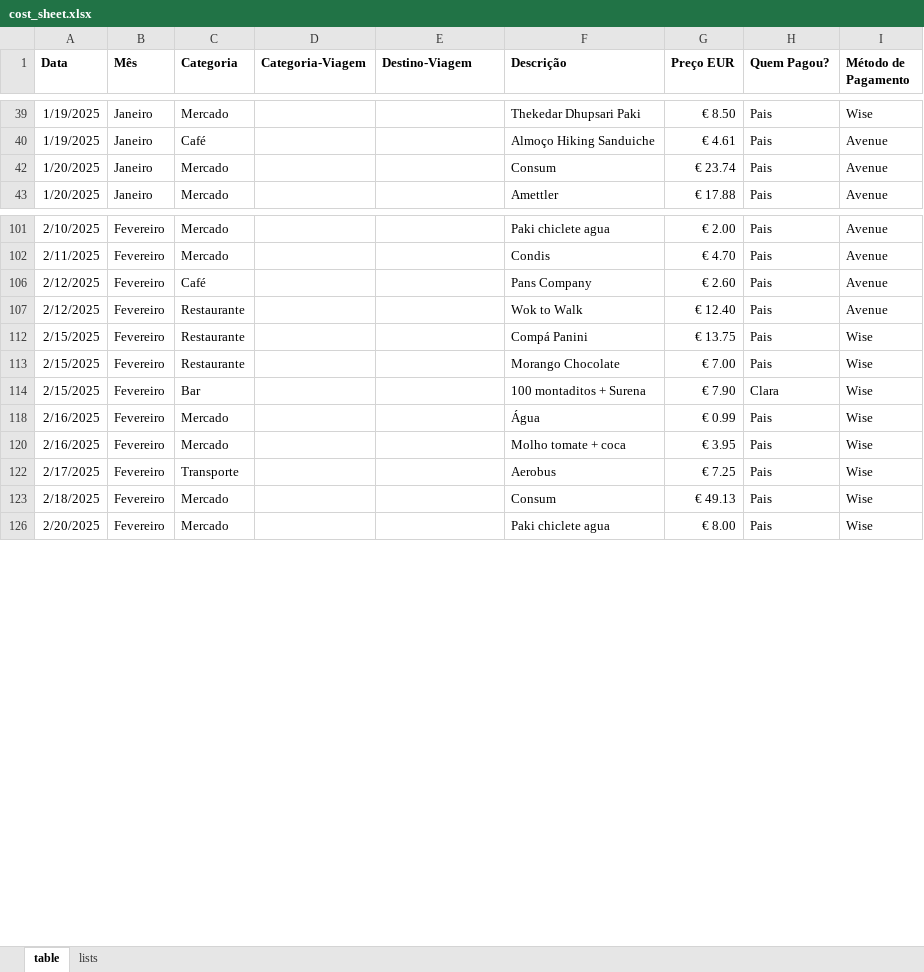
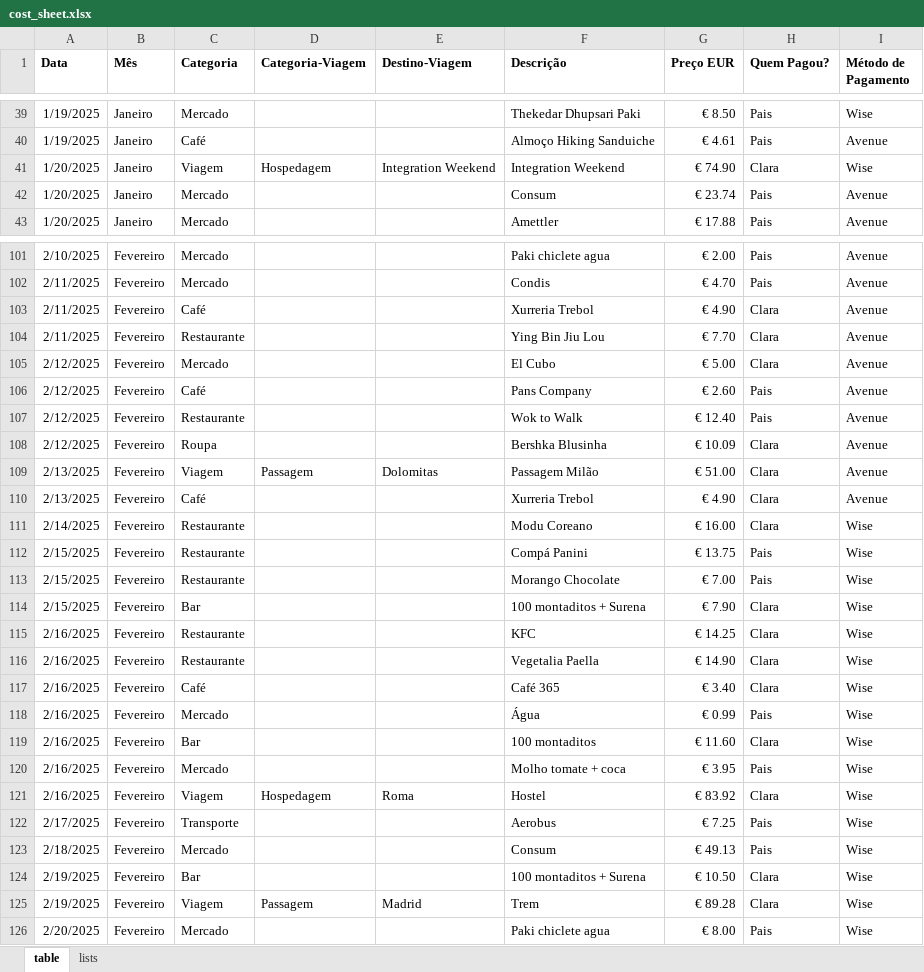
Before and after one commit to claralim-a/app-gastos, an Excel workbook: assets/cost_sheet.xlsx, sheet table, drawn as a sheet; only a part is shown, gaps mark what is left out; values as stored, in another font and other column widths than the file's, no borders; the diff covers the shown part only; the diff names each change by its address in the sheet, - before the commit and + after, or states it on an @@ line.

```diff
--- a/assets/cost_sheet.xlsx (sheet table)
+++ b/assets/cost_sheet.xlsx (sheet table)
@@ row 41 unhidden: 1/20/2025 | Janeiro | Viagem | Hospedagem | Integration Weekend | Integration Weekend | € 74.90 | Clara | Wise @@
@@ row 103 unhidden: 2/11/2025 | Fevereiro | Café |  |  | Xurreria Trebol | € 4.90 | Clara | Avenue @@
@@ row 104 unhidden: 2/11/2025 | Fevereiro | Restaurante |  |  | Ying Bin Jiu Lou | € 7.70 | Clara | Avenue @@
@@ row 105 unhidden: 2/12/2025 | Fevereiro | Mercado |  |  | El Cubo | € 5.00 | Clara | Avenue @@
@@ row 108 unhidden: 2/12/2025 | Fevereiro | Roupa |  |  | Bershka Blusinha | € 10.09 | Clara | Avenue @@
@@ row 109 unhidden: 2/13/2025 | Fevereiro | Viagem | Passagem | Dolomitas | Passagem Milão | € 51.00 | Clara | Avenue @@
@@ row 110 unhidden: 2/13/2025 | Fevereiro | Café |  |  | Xurreria Trebol | € 4.90 | Clara | Avenue @@
@@ row 111 unhidden: 2/14/2025 | Fevereiro | Restaurante |  |  | Modu Coreano | € 16.00 | Clara | Wise @@
@@ row 115 unhidden: 2/16/2025 | Fevereiro | Restaurante |  |  | KFC | € 14.25 | Clara | Wise @@
@@ row 116 unhidden: 2/16/2025 | Fevereiro | Restaurante |  |  | Vegetalia Paella | € 14.90 | Clara | Wise @@
@@ row 117 unhidden: 2/16/2025 | Fevereiro | Café |  |  | Café 365 | € 3.40 | Clara | Wise @@
@@ row 119 unhidden: 2/16/2025 | Fevereiro | Bar |  |  | 100 montaditos | € 11.60 | Clara | Wise @@
@@ row 121 unhidden: 2/16/2025 | Fevereiro | Viagem | Hospedagem | Roma | Hostel | € 83.92 | Clara | Wise @@
@@ row 124 unhidden: 2/19/2025 | Fevereiro | Bar |  |  | 100 montaditos + Surena | € 10.50 | Clara | Wise @@
@@ row 125 unhidden: 2/19/2025 | Fevereiro | Viagem | Passagem | Madrid | Trem | € 89.28 | Clara | Wise @@
```
Also changed, not shown: 59 added rows and 38 hidden or unhidden rows elsewhere in this sheet, sheet lists.
